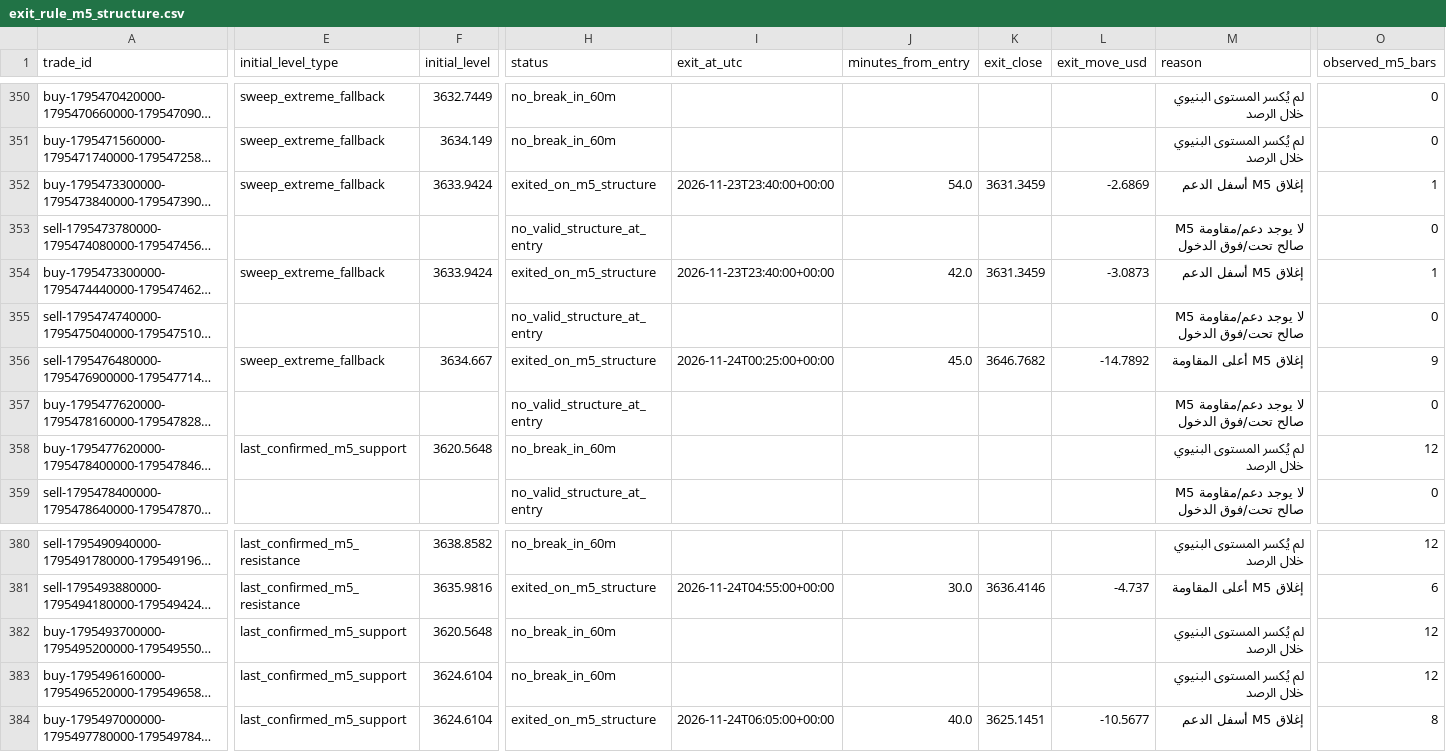
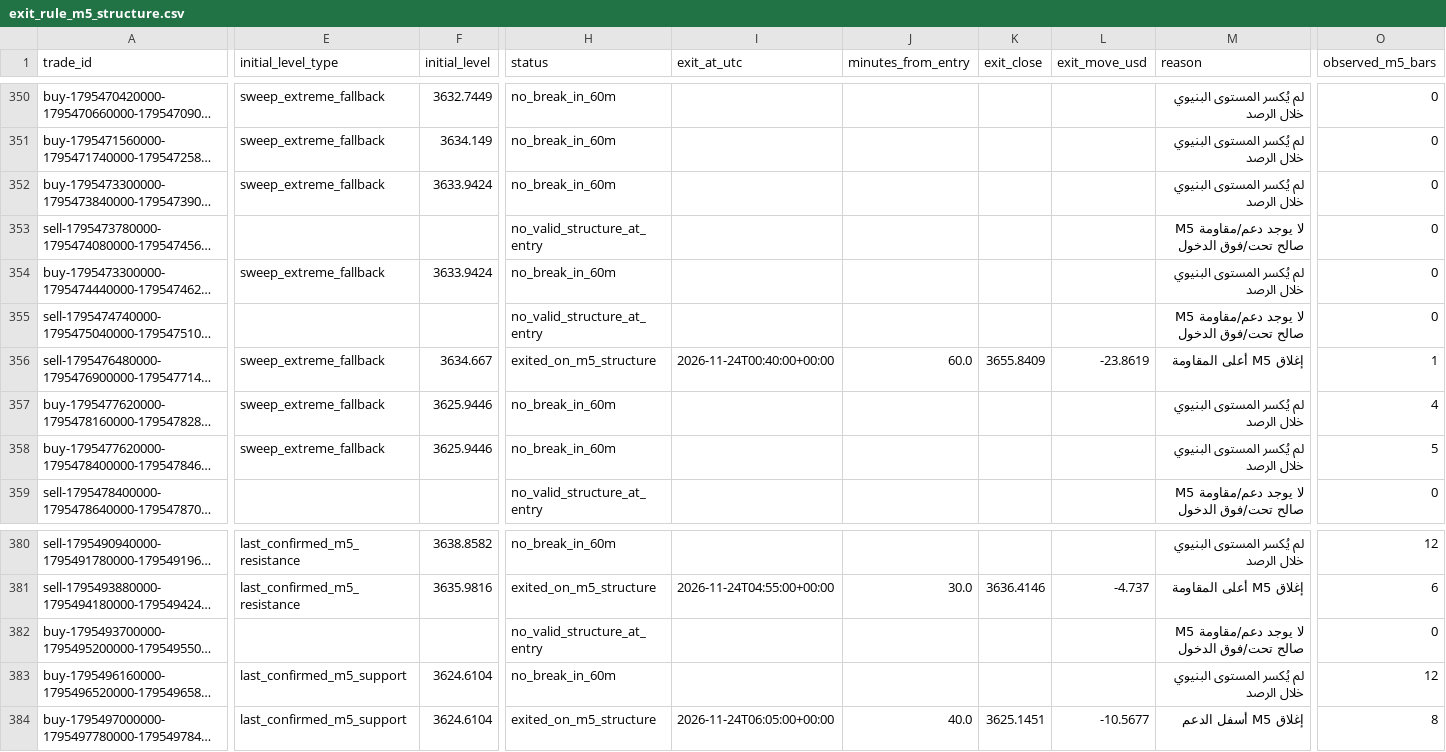
Before and after one commit to salehrbo1-cell/Alert-bot, a CSV file: research/sonic_paper/exit_rule_m5_structure.csv, drawn as a sheet; only a part is shown, gaps mark what is left out; long unchanged cells end in …; the diff covers the shown part only; the diff names each change by its address in the sheet, - before the commit and + after, or states it on an @@ line.

```diff
--- a/research/sonic_paper/exit_rule_m5_structure.csv
+++ b/research/sonic_paper/exit_rule_m5_structure.csv
-H352 (status): exited_on_m5_structure
+H352 (status): no_break_in_60m
-I352 (exit_at_utc): 2026-11-23T23:40:00+00:00
+I352 (exit_at_utc): (empty)
-J352 (minutes_from_entry): 54.0
+J352 (minutes_from_entry): (empty)
-K352 (exit_close): 3631.3459
+K352 (exit_close): (empty)
-L352 (exit_move_usd): -2.6869
+L352 (exit_move_usd): (empty)
-M352 (reason): إغلاق M5 أسفل الدعم
+M352 (reason): لم يُكسر المستوى البنيوي خلال الرصد
-O352 (observed_m5_bars): 1
+O352 (observed_m5_bars): 0
-H354 (status): exited_on_m5_structure
+H354 (status): no_break_in_60m
-I354 (exit_at_utc): 2026-11-23T23:40:00+00:00
+I354 (exit_at_utc): (empty)
-J354 (minutes_from_entry): 42.0
+J354 (minutes_from_entry): (empty)
-K354 (exit_close): 3631.3459
+K354 (exit_close): (empty)
-L354 (exit_move_usd): -3.0873
+L354 (exit_move_usd): (empty)
-M354 (reason): إغلاق M5 أسفل الدعم
+M354 (reason): لم يُكسر المستوى البنيوي خلال الرصد
-O354 (observed_m5_bars): 1
+O354 (observed_m5_bars): 0
-I356 (exit_at_utc): 2026-11-24T00:25:00+00:00
+I356 (exit_at_utc): 2026-11-24T00:40:00+00:00
-J356 (minutes_from_entry): 45.0
+J356 (minutes_from_entry): 60.0
-K356 (exit_close): 3646.7682
+K356 (exit_close): 3655.8409
-L356 (exit_move_usd): -14.7892
+L356 (exit_move_usd): -23.8619
-O356 (observed_m5_bars): 9
+O356 (observed_m5_bars): 1
-E357 (initial_level_type): (empty)
+E357 (initial_level_type): sweep_extreme_fallback
-F357 (initial_level): (empty)
+F357 (initial_level): 3625.9446
-H357 (status): no_valid_structure_at_entry
+H357 (status): no_break_in_60m
-M357 (reason): لا يوجد دعم/مقاومة M5 صالح تحت/فوق الدخول
+M357 (reason): لم يُكسر المستوى البنيوي خلال الرصد
-O357 (observed_m5_bars): 0
+O357 (observed_m5_bars): 4
-E358 (initial_level_type): last_confirmed_m5_support
+E358 (initial_level_type): sweep_extreme_fallback
-F358 (initial_level): 3620.5648
+F358 (initial_level): 3625.9446
-O358 (observed_m5_bars): 12
+O358 (observed_m5_bars): 5
-E382 (initial_level_type): last_confirmed_m5_support
+E382 (initial_level_type): (empty)
-F382 (initial_level): 3620.5648
+F382 (initial_level): (empty)
-H382 (status): no_break_in_60m
+H382 (status): no_valid_structure_at_entry
-M382 (reason): لم يُكسر المستوى البنيوي خلال الرصد
+M382 (reason): لا يوجد دعم/مقاومة M5 صالح تحت/فوق الدخول
-O382 (observed_m5_bars): 12
+O382 (observed_m5_bars): 0
```
Also changed, not shown: 3 added rows and 86 edited cells elsewhere in this file, research/sonic_paper/exit_rule_step_resistance.csv, research/sonic_paper/exit_rule_structure_break.csv, 4 other files.
